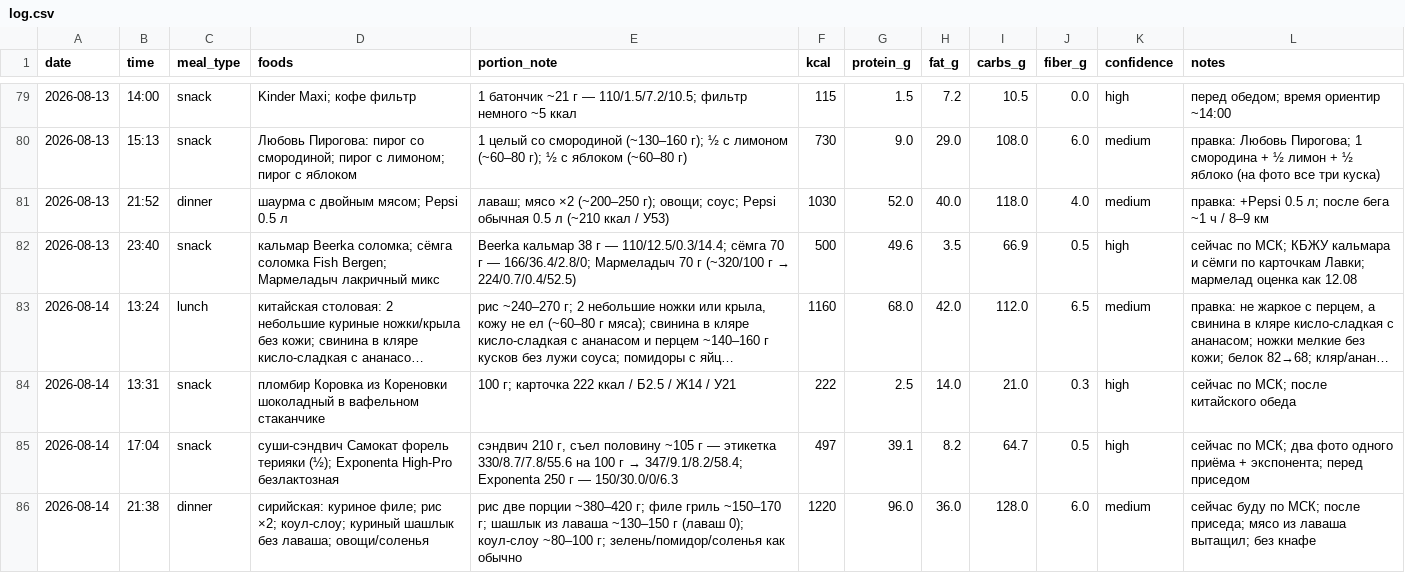
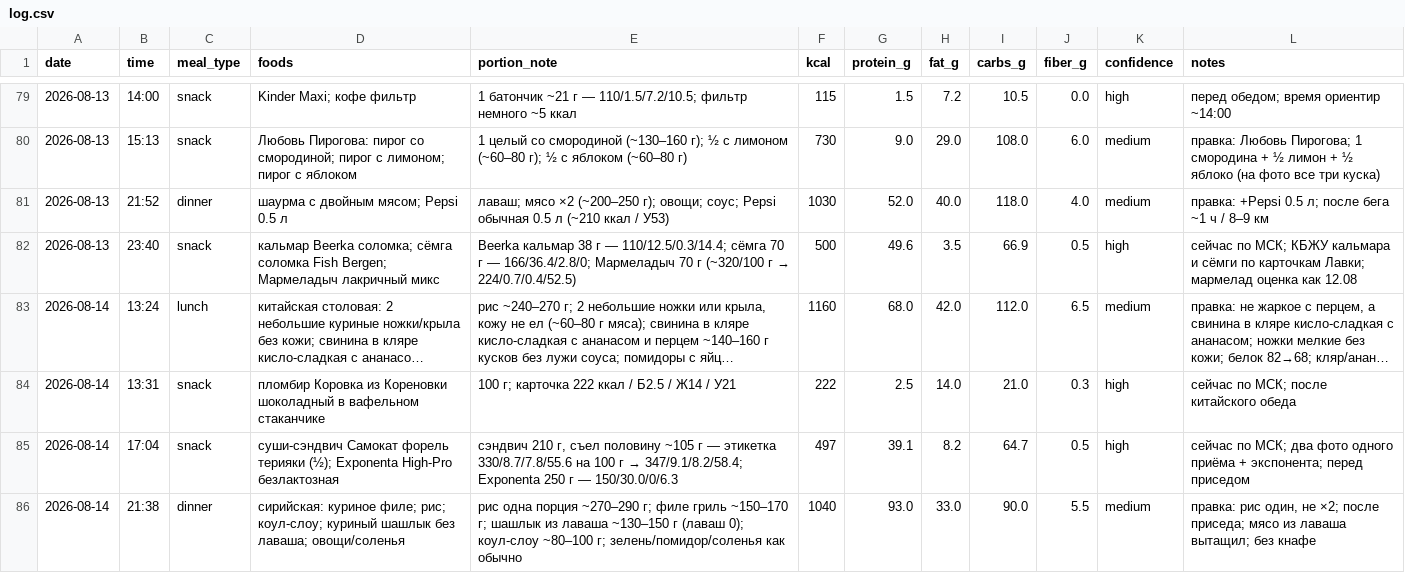
Before and after one commit to xamartinsa/goals, a CSV file: nutrition/log.csv, drawn as a sheet; only a part is shown, gaps mark what is left out; long unchanged cells end in ….

```diff
--- a/nutrition/log.csv
+++ b/nutrition/log.csv
@@ -85,2 +85,2 @@ date,time,meal_type,foods,portion_note,kcal,protein_g,fat_g,carbs_g,fiber_g,conf
 2026-08-14,17:04,snack,"суши-сэндвич Самокат форель терияки (½); Exponenta High-Pro безлактозная","сэндвич 210 г, съел половину ~105 г — этикетка 330/8.7/7.8/55.6 на 100 г → 347/9.1/8.2/58.4; Exponenta 250 г — 150/30.0/0/6.3",497,39.1,8.2,64.7,0.5,high,"сейчас по МСК; два фото одного приёма + экспонента; перед приседом"
-2026-08-14,21:38,dinner,"сирийская: куриное филе; рис ×2; коул-слоу; куриный шашлык без лаваша; овощи/соленья","рис две порции ~380–420 г; филе гриль ~150–170 г; шашлык из лаваша ~130–150 г (лаваш 0); коул-слоу ~80–100 г; зелень/помидор/соленья как обычно",1220,96.0,36.0,128.0,6.0,medium,"сейчас буду по МСК; после приседа; мясо из лаваша вытащил; без кнафе"
+2026-08-14,21:38,dinner,"сирийская: куриное филе; рис; коул-слоу; куриный шашлык без лаваша; овощи/соленья","рис одна порция ~270–290 г; филе гриль ~150–170 г; шашлык из лаваша ~130–150 г (лаваш 0); коул-слоу ~80–100 г; зелень/помидор/соленья как обычно",1040,93.0,33.0,90.0,5.5,medium,"правка: рис один, не ×2; после приседа; мясо из лаваша вытащил; без кнафе"
```
